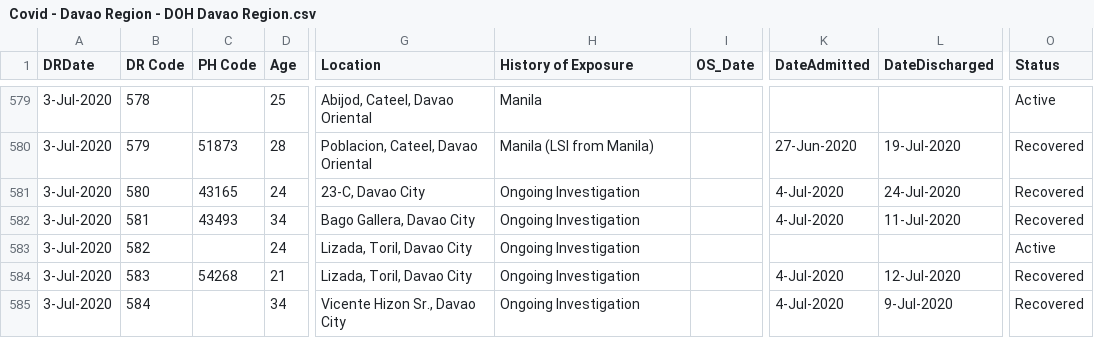
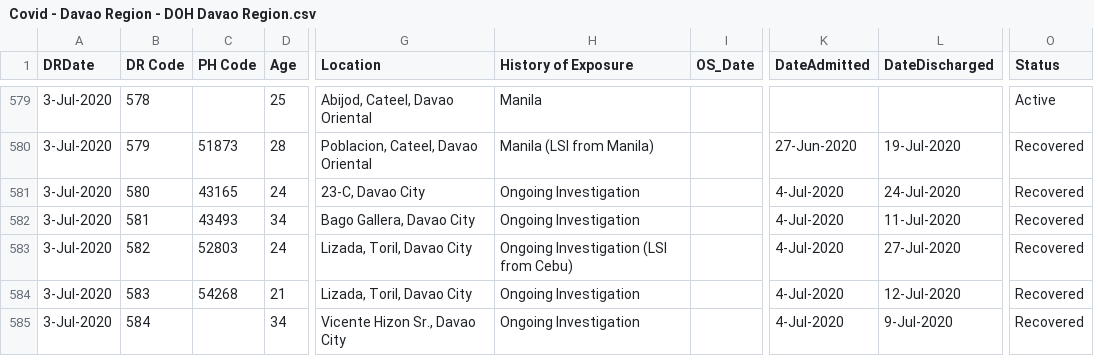
Before and after one commit to djmacao/Covid-19, a CSV file: Covid_Davao_Data/Covid - Davao Region - DOH Davao Region.csv, drawn as a sheet; only a part is shown, gaps mark what is left out; the diff covers the shown part only; the diff names each change by its address in the sheet, - before the commit and + after, or states it on an @@ line.

```diff
--- a/Covid_Davao_Data/Covid - Davao Region - DOH Davao Region.csv
+++ b/Covid_Davao_Data/Covid - Davao Region - DOH Davao Region.csv
-C583 (PH Code): (empty)
+C583 (PH Code): 52803
-H583 (History of Exposure): Ongoing Investigation
+H583 (History of Exposure): Ongoing Investigation (LSI from Cebu)
-K583 (DateAdmitted): (empty)
+K583 (DateAdmitted): 4-Jul-2020
-L583 (DateDischarged): (empty)
+L583 (DateDischarged): 27-Jul-2020
-O583 (Status): Active
+O583 (Status): Recovered
```
Also changed, not shown: 4 added rows and 37 edited cells elsewhere in this file, Covid_Davao_Data/covid_dohdr_daily.csv, Covid_Davao_Data/covid_dohdr_locations.csv, 3 other files.
